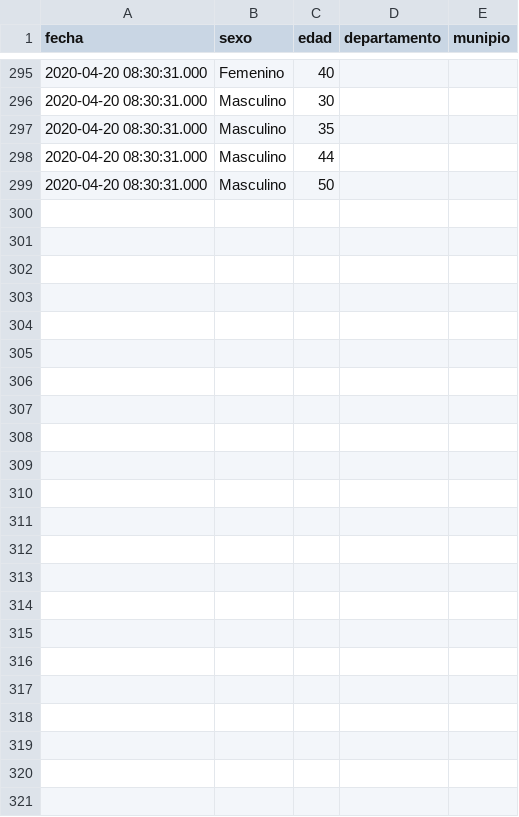
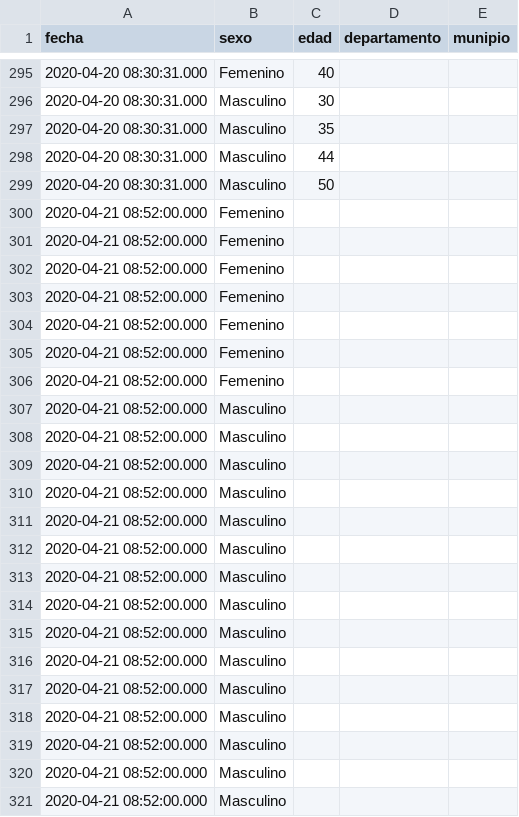
Before and after one commit to ncovgt2020/ncovgt2020, a CSV file: data/resumen_casos_depto_municipio.csv, drawn as a sheet; only a part is shown, gaps mark what is left out; the diff names each change by its address in the sheet, - before the commit and + after, or states it on an @@ line.

```diff
--- a/data/resumen_casos_depto_municipio.csv
+++ b/data/resumen_casos_depto_municipio.csv
+row 300: 2020-04-21 08:52:00.000 | Femenino
+row 301: 2020-04-21 08:52:00.000 | Femenino
+row 302: 2020-04-21 08:52:00.000 | Femenino
+row 303: 2020-04-21 08:52:00.000 | Femenino
+row 304: 2020-04-21 08:52:00.000 | Femenino
+row 305: 2020-04-21 08:52:00.000 | Femenino
+row 306: 2020-04-21 08:52:00.000 | Femenino
+row 307: 2020-04-21 08:52:00.000 | Masculino
+row 308: 2020-04-21 08:52:00.000 | Masculino
+row 309: 2020-04-21 08:52:00.000 | Masculino
+row 310: 2020-04-21 08:52:00.000 | Masculino
+row 311: 2020-04-21 08:52:00.000 | Masculino
+row 312: 2020-04-21 08:52:00.000 | Masculino
+row 313: 2020-04-21 08:52:00.000 | Masculino
+row 314: 2020-04-21 08:52:00.000 | Masculino
+row 315: 2020-04-21 08:52:00.000 | Masculino
+row 316: 2020-04-21 08:52:00.000 | Masculino
+row 317: 2020-04-21 08:52:00.000 | Masculino
+row 318: 2020-04-21 08:52:00.000 | Masculino
+row 319: 2020-04-21 08:52:00.000 | Masculino
+row 320: 2020-04-21 08:52:00.000 | Masculino
+row 321: 2020-04-21 08:52:00.000 | Masculino
```
Also changed, not shown: data/resumen_todos.csv, 6 other files.
